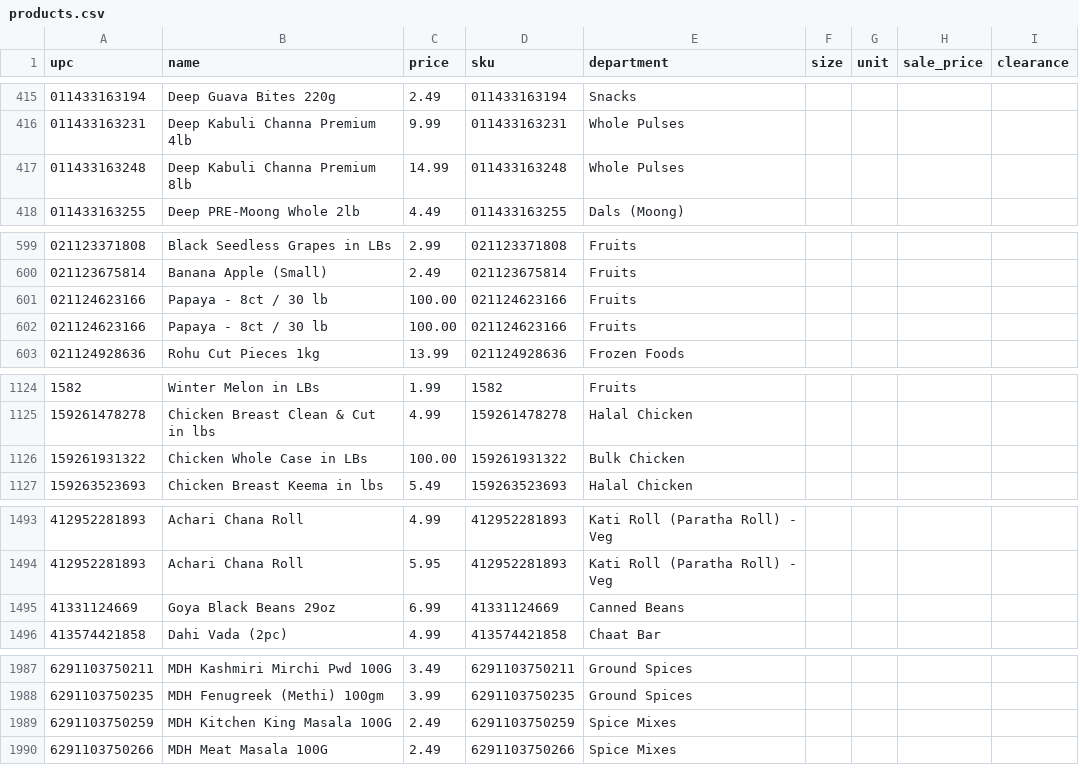
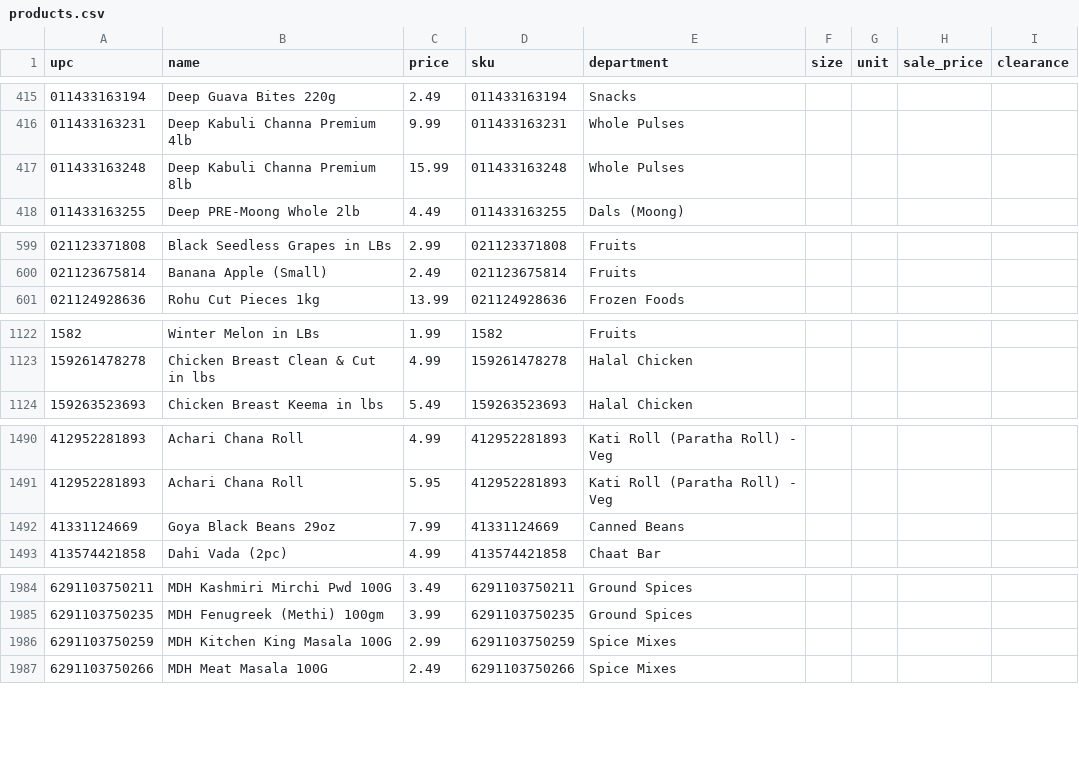
Before and after one commit to spicetownbackend/spicetown-labels, a CSV file: data/products.csv, drawn as a sheet; only a part is shown, gaps mark what is left out; the diff covers the shown part only.

```diff
--- a/data/products.csv
+++ b/data/products.csv
@@ -416,3 +416,3 @@ upc,name,price,sku,department,size,unit,sale_price,clearance
 011433163231,Deep Kabuli Channa Premium 4lb,9.99,011433163231,Whole Pulses,,,,
-011433163248,Deep Kabuli Channa Premium 8lb,14.99,011433163248,Whole Pulses,,,,
+011433163248,Deep Kabuli Channa Premium 8lb,15.99,011433163248,Whole Pulses,,,,
 011433163255,Deep PRE-Moong Whole 2lb,4.49,011433163255,Dals (Moong),,,,
@@ -600,4 +600,2 @@ upc,name,price,sku,department,size,unit,sale_price,clearance
 021123675814,Banana Apple (Small),2.49,021123675814,Fruits,,,,
-021124623166,Papaya - 8ct / 30 lb,100.00,021124623166,Fruits,,,,
-021124623166,Papaya - 8ct / 30 lb,100.00,021124623166,Fruits,,,,
 021124928636,Rohu Cut Pieces 1kg,13.99,021124928636,Frozen Foods,,,,
@@ -1125,3 +1123,2 @@ upc,name,price,sku,department,size,unit,sale_price,clearance
 159261478278,Chicken Breast Clean & Cut in lbs,4.99,159261478278,Halal Chicken,,,,
-159261931322,Chicken Whole Case in LBs,100.00,159261931322,Bulk Chicken,,,,
 159263523693,Chicken Breast Keema in lbs,5.49,159263523693,Halal Chicken,,,,
@@ -1494,3 +1491,3 @@ upc,name,price,sku,department,size,unit,sale_price,clearance
 412952281893,Achari Chana Roll,5.95,412952281893,Kati Roll (Paratha Roll) - Veg,,,,
-41331124669,Goya Black Beans 29oz,6.99,41331124669,Canned Beans,,,,
+41331124669,Goya Black Beans 29oz,7.99,41331124669,Canned Beans,,,,
 413574421858,Dahi Vada (2pc),4.99,413574421858,Chaat Bar,,,,
@@ -1988,3 +1985,3 @@ upc,name,price,sku,department,size,unit,sale_price,clearance
 6291103750235,MDH Fenugreek (Methi) 100gm,3.99,6291103750235,Ground Spices,,,,
-6291103750259,MDH Kitchen King Masala 100G,2.49,6291103750259,Spice Mixes,,,,
+6291103750259,MDH Kitchen King Masala 100G,2.99,6291103750259,Spice Mixes,,,,
 6291103750266,MDH Meat Masala 100G,2.49,6291103750266,Spice Mixes,,,,
```
Also changed, not shown: 1 edited cell elsewhere in this file.
